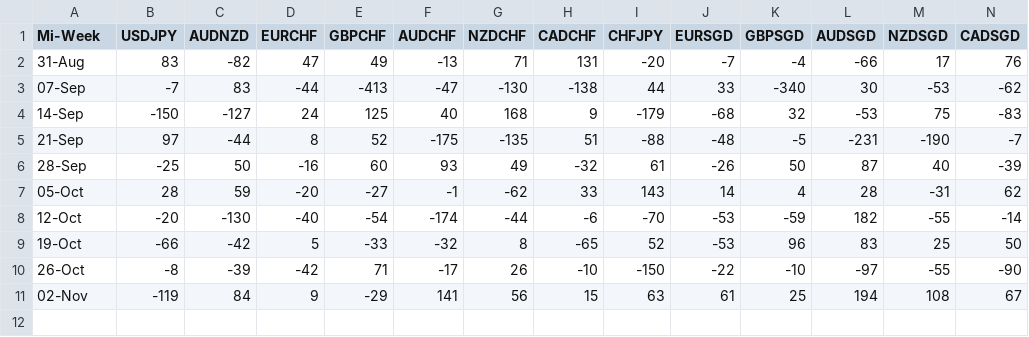
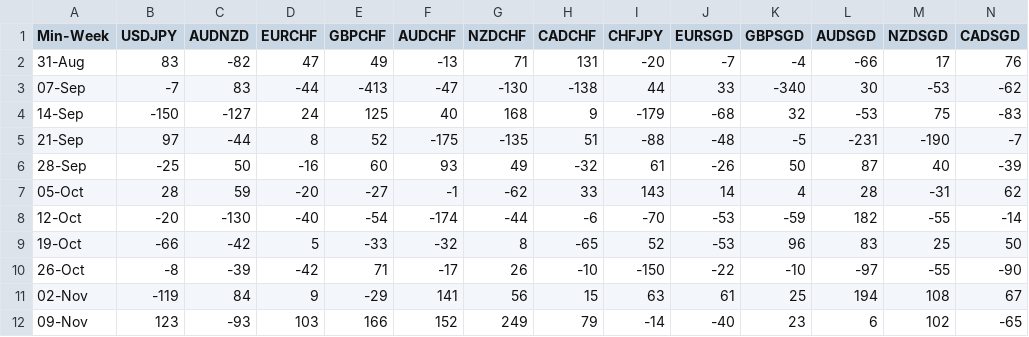
Before and after one commit to PP-Ram/FxData, a CSV file: Data/MinorWeek.csv, drawn as a sheet; only a part is shown; rows hold the shown columns only; the diff names each change by its address in the sheet, - before the commit and + after, or states it on an @@ line.

```diff
--- a/Data/MinorWeek.csv
+++ b/Data/MinorWeek.csv
-A1: Mi-Week
+A1: Min-Week
+row 12: 09-Nov | 123 | -93 | 103 | 166 | 152 | 249 | 79 | -14 | -40 | 23 | 6 | 102 | -65
```
Also changed, not shown: Data/MajorDay.csv, Data/MajorWeek.csv, 3 other files.
